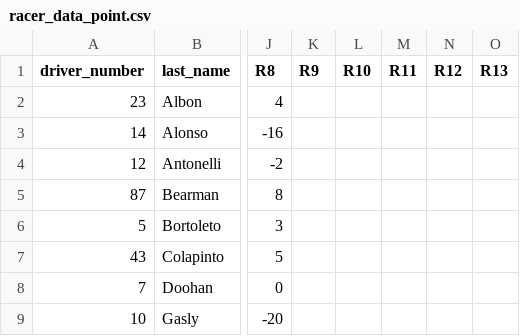
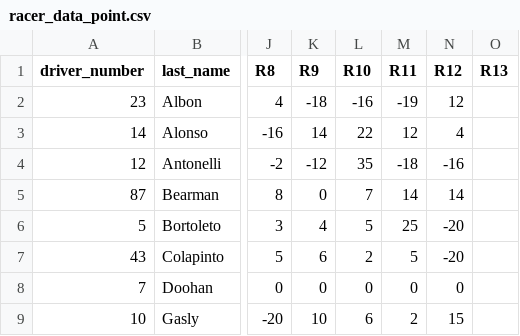
Before and after one commit to TactiChamp/HistoricalF1, a CSV file: 2025/racer_data_point.csv, drawn as a sheet; only a part is shown, gaps mark what is left out; the diff covers the shown part only; the diff names each change by its address in the sheet, - before the commit and + after, or states it on an @@ line.

```diff
--- a/2025/racer_data_point.csv
+++ b/2025/racer_data_point.csv
-K2 (R9): (empty)
+K2 (R9): -18
-L2 (R10): (empty)
+L2 (R10): -16
-M2 (R11): (empty)
+M2 (R11): -19
-N2 (R12): (empty)
+N2 (R12): 12
-K3 (R9): (empty)
+K3 (R9): 14
-L3 (R10): (empty)
+L3 (R10): 22
-M3 (R11): (empty)
+M3 (R11): 12
-N3 (R12): (empty)
+N3 (R12): 4
-K4 (R9): (empty)
+K4 (R9): -12
-L4 (R10): (empty)
+L4 (R10): 35
-M4 (R11): (empty)
+M4 (R11): -18
-N4 (R12): (empty)
+N4 (R12): -16
-K5 (R9): (empty)
+K5 (R9): 0
-L5 (R10): (empty)
+L5 (R10): 7
-M5 (R11): (empty)
+M5 (R11): 14
-N5 (R12): (empty)
+N5 (R12): 14
-K6 (R9): (empty)
+K6 (R9): 4
-L6 (R10): (empty)
+L6 (R10): 5
-M6 (R11): (empty)
+M6 (R11): 25
-N6:N7 (R12): (empty)
+N6:N7 (R12): -20
-K7 (R9): (empty)
+K7 (R9): 6
-L7 (R10): (empty)
+L7 (R10): 2
-M7 (R11): (empty)
+M7 (R11): 5
-K8 (R9): (empty)
+K8 (R9): 0
-L8 (R10): (empty)
+L8 (R10): 0
-M8 (R11): (empty)
+M8 (R11): 0
-N8 (R12): (empty)
+N8 (R12): 0
-K9 (R9): (empty)
+K9 (R9): 10
-L9 (R10): (empty)
+L9 (R10): 6
-M9 (R11): (empty)
+M9 (R11): 2
-N9 (R12): (empty)
+N9 (R12): 15
```
Also changed, not shown: 52 edited cells elsewhere in this file, 2025/constructor_data_point.csv, 2025/constructor_data_price.csv, 1 other file.
